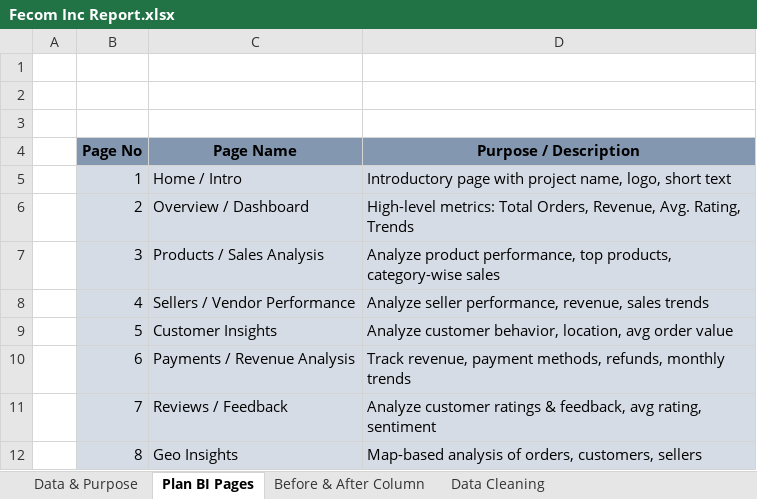
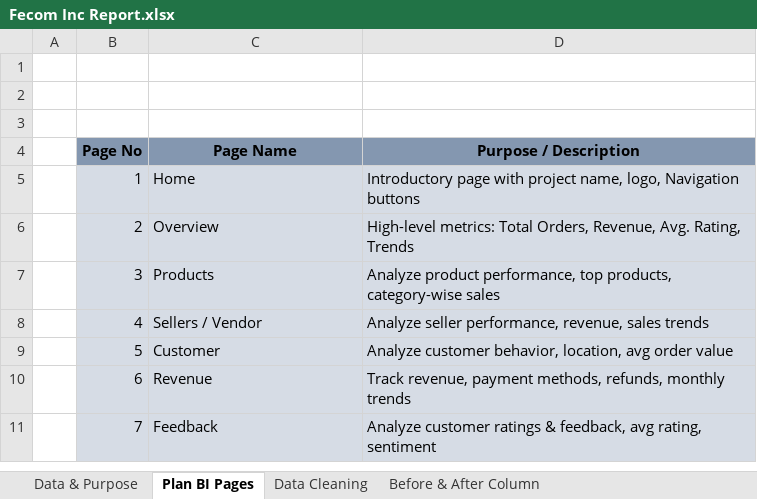
Before and after one commit to prafullwahatule/BI-Fecom-Inc-Report, an Excel workbook: Report/Fecom Inc Report.xlsx, sheet Plan BI Pages, drawn as a sheet; values as stored, in another font and other column widths than the file's, no borders; the diff names each change by its address in the sheet, - before the commit and + after, or states it on an @@ line.

Commit message:
Add Some Additonal Column

```diff
--- a/Report/Fecom Inc Report.xlsx (sheet Plan BI Pages)
+++ b/Report/Fecom Inc Report.xlsx (sheet Plan BI Pages)
@@ sheet tab order changed: Data & Purpose | Plan BI Pages | Data Cleaning | Before & After Column @@
-C5 (Page Name): Home / Intro
+C5 (Page Name): Home
-D5 (Purpose / Description): …name, logo, short text
+D5 (Purpose / Description): …name, logo, Navigation buttons
-C6 (Page Name): Overview / Dashboard
+C6 (Page Name): Overview
-C7 (Page Name): Products / Sales Analysis
+C7 (Page Name): Products
-C8 (Page Name): Sellers / Vendor Performance
+C8 (Page Name): Sellers / Vendor
-C9 (Page Name): Customer Insights
+C9 (Page Name): Customer
-C10 (Page Name): Payments / Revenue Analysis
+C10 (Page Name): Revenue
-C11 (Page Name): Reviews / Feedback
+C11 (Page Name): Feedback
-row 12:  | 8 | Geo Insights | Map-based analysis of orders, customers, sellers
```
Also changed, not shown: sheet Data Cleaning, sheet Data-Transformation-Wrangling, sheet Before & After Column, formulas that keep their value, 2 other files.
